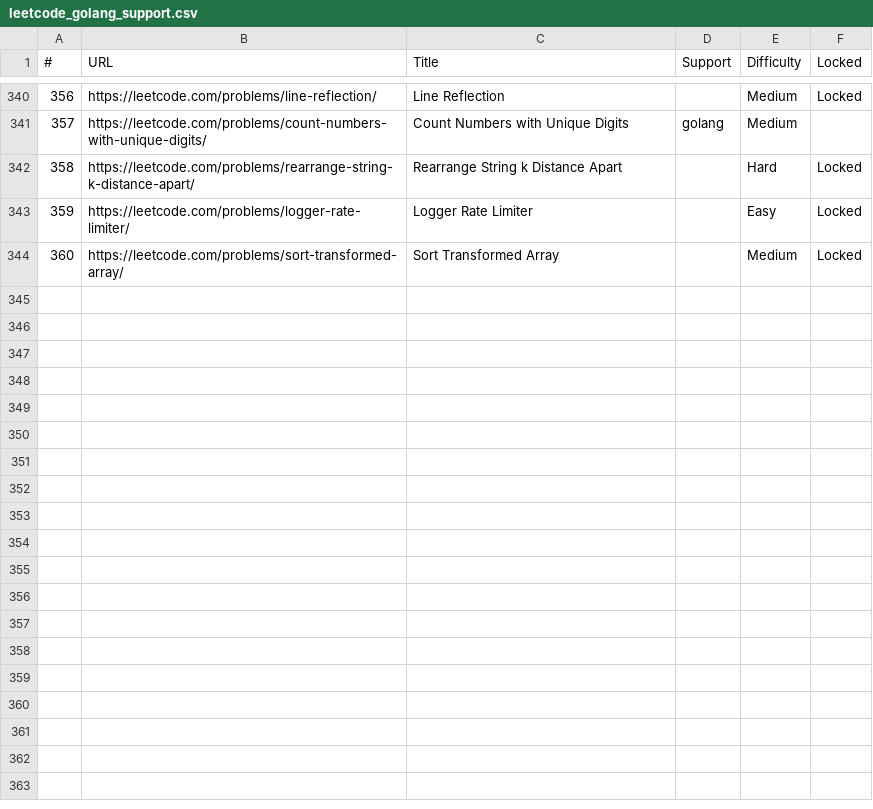
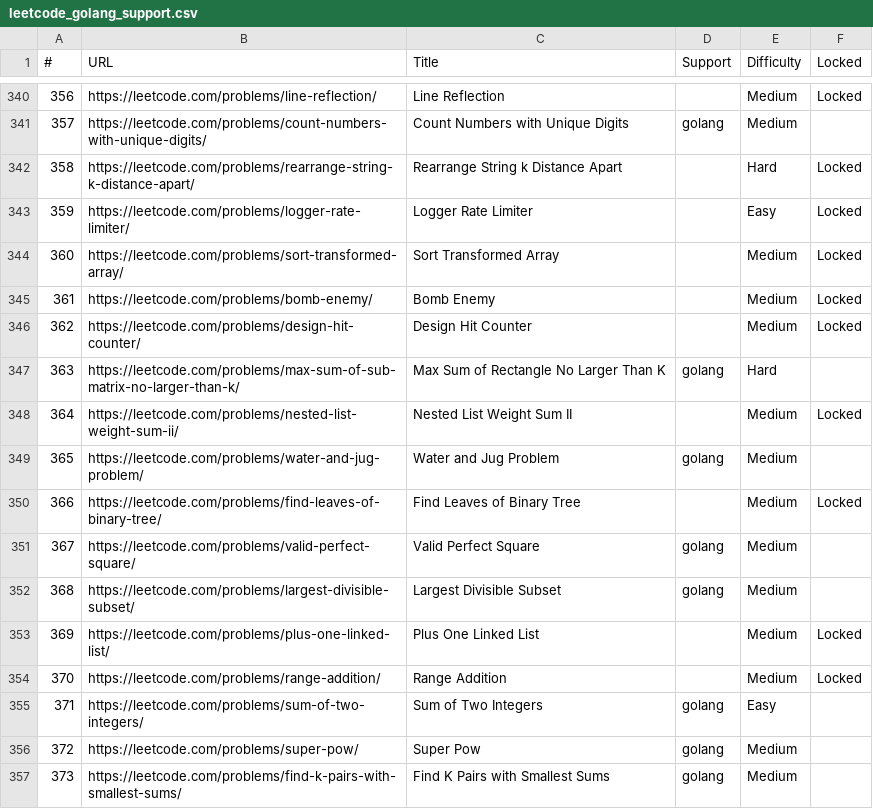
Before and after one commit to rainliu/leetcode, a CSV file: leetcode_golang_support.csv, drawn as a sheet; only a part is shown, gaps mark what is left out.

```diff
--- a/leetcode_golang_support.csv
+++ b/leetcode_golang_support.csv
@@ -344 +344,14 @@
 360,https://leetcode.com/problems/sort-transformed-array/,Sort Transformed Array,,Medium,Locked
+361,https://leetcode.com/problems/bomb-enemy/,Bomb Enemy,,Medium,Locked
+362,https://leetcode.com/problems/design-hit-counter/,Design Hit Counter,,Medium,Locked
+363,https://leetcode.com/problems/max-sum-of-sub-matrix-no-larger-than-k/,Max Sum of Rectangle No Larger Than K,golang,Hard,
+364,https://leetcode.com/problems/nested-list-weight-sum-ii/,Nested List Weight Sum II,,Medium,Locked
+365,https://leetcode.com/problems/water-and-jug-problem/,Water and Jug Problem,golang,Medium,
+366,https://leetcode.com/problems/find-leaves-of-binary-tree/,Find Leaves of Binary Tree,,Medium,Locked
+367,https://leetcode.com/problems/valid-perfect-square/,Valid Perfect Square,golang,Medium,
+368,https://leetcode.com/problems/largest-divisible-subset/,Largest Divisible Subset,golang,Medium,
+369,https://leetcode.com/problems/plus-one-linked-list/,Plus One Linked List,,Medium,Locked
+370,https://leetcode.com/problems/range-addition/,Range Addition,,Medium,Locked
+371,https://leetcode.com/problems/sum-of-two-integers/,Sum of Two Integers,golang,Easy,
+372,https://leetcode.com/problems/super-pow/,Super Pow,golang,Medium,
+373,https://leetcode.com/problems/find-k-pairs-with-smallest-sums/,Find K Pairs with Smallest Sums,golang,Medium,
```
Also changed, not shown: 1 other file.
